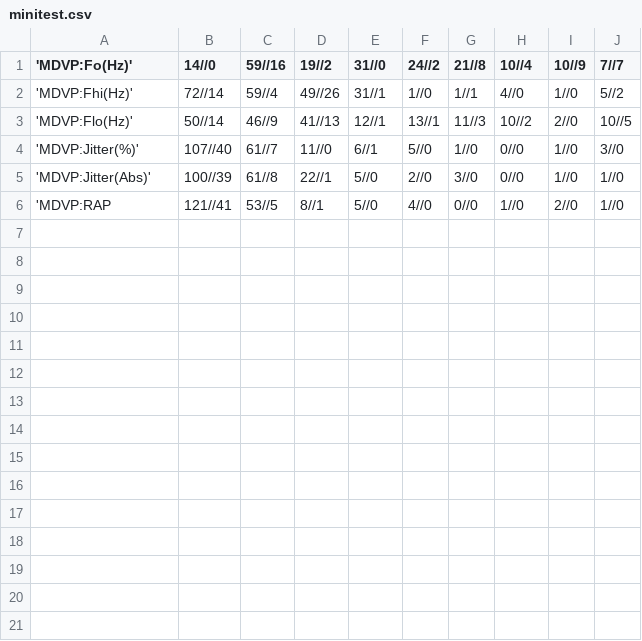
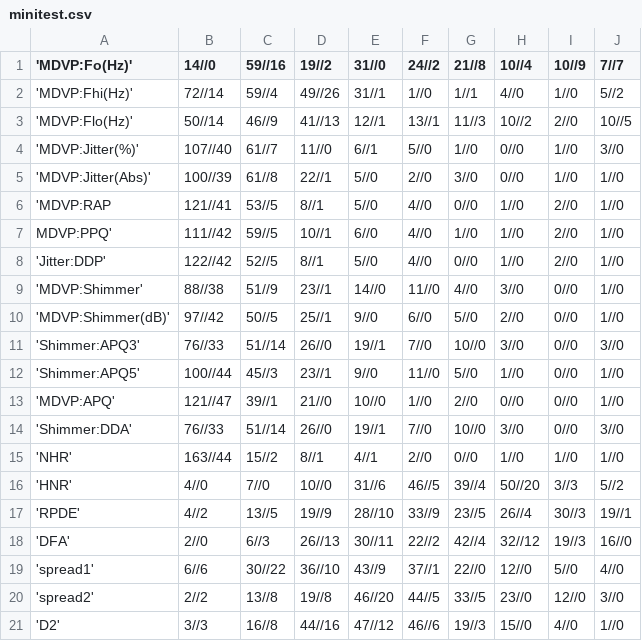
Before and after one commit to JuliaSuis/Uni-project-Parkinson-disease, a CSV file: data_sets/minitest.csv, drawn as a sheet; the diff names each change by its address in the sheet, - before the commit and + after, or states it on an @@ line.

Commit message:
final test

```diff
--- a/data_sets/minitest.csv
+++ b/data_sets/minitest.csv
+row 7: MDVP:PPQ' | 111//42 | 59//5 | 10//1 | 6//0 | 4//0 | 1//0 | 1//0 | 2//0 | 1//0
+row 8: 'Jitter:DDP' | 122//42 | 52//5 | 8//1 | 5//0 | 4//0 | 0//0 | 1//0 | 2//0 | 1//0
+row 9: 'MDVP:Shimmer' | 88//38 | 51//9 | 23//1 | 14//0 | 11//0 | 4//0 | 3//0 | 0//0 | 1//0
+row 10: 'MDVP:Shimmer(dB)' | 97//42 | 50//5 | 25//1 | 9//0 | 6//0 | 5//0 | 2//0 | 0//0 | 1//0
+row 11: 'Shimmer:APQ3' | 76//33 | 51//14 | 26//0 | 19//1 | 7//0 | 10//0 | 3//0 | 0//0 | 3//0
+row 12: 'Shimmer:APQ5' | 100//44 | 45//3 | 23//1 | 9//0 | 11//0 | 5//0 | 1//0 | 0//0 | 1//0
+row 13: 'MDVP:APQ' | 121//47 | 39//1 | 21//0 | 10//0 | 1//0 | 2//0 | 0//0 | 0//0 | 1//0
+row 14: 'Shimmer:DDA' | 76//33 | 51//14 | 26//0 | 19//1 | 7//0 | 10//0 | 3//0 | 0//0 | 3//0
+row 15: 'NHR' | 163//44 | 15//2 | 8//1 | 4//1 | 2//0 | 0//0 | 1//0 | 1//0 | 1//0
+row 16: 'HNR' | 4//0 | 7//0 | 10//0 | 31//6 | 46//5 | 39//4 | 50//20 | 3//3 | 5//2
+row 17: 'RPDE' | 4//2 | 13//5 | 19//9 | 28//10 | 33//9 | 23//5 | 26//4 | 30//3 | 19//1
+row 18: 'DFA' | 2//0 | 6//3 | 26//13 | 30//11 | 22//2 | 42//4 | 32//12 | 19//3 | 16//0
+row 19: 'spread1' | 6//6 | 30//22 | 36//10 | 43//9 | 37//1 | 22//0 | 12//0 | 5//0 | 4//0
+row 20: 'spread2' | 2//2 | 13//8 | 19//8 | 46//20 | 44//5 | 33//5 | 23//0 | 12//0 | 3//0
+row 21: 'D2' | 3//3 | 16//8 | 44//16 | 47//12 | 46//6 | 19//3 | 15//0 | 4//0 | 1//0
```
